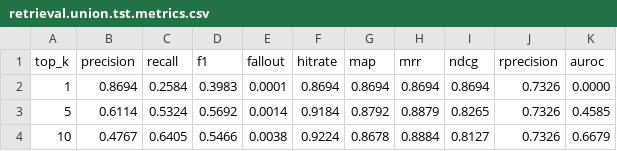
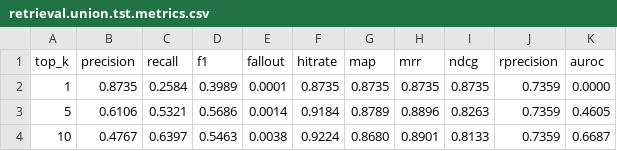
Before and after one commit to richardkocian/neural-face-identifier, a CSV file: evaluation_artifacts/retrieval.union.tst.metrics.csv, drawn as a sheet.

```diff
--- a/evaluation_artifacts/retrieval.union.tst.metrics.csv
+++ b/evaluation_artifacts/retrieval.union.tst.metrics.csv
@@ -1,4 +1,4 @@
 top_k,precision,recall,f1,fallout,hitrate,map,mrr,ndcg,rprecision,auroc
-1,0.8694,0.2584,0.3983,0.0001,0.8694,0.8694,0.8694,0.8694,0.7326,0.0000
-5,0.6114,0.5324,0.5692,0.0014,0.9184,0.8792,0.8879,0.8265,0.7326,0.4585
-10,0.4767,0.6405,0.5466,0.0038,0.9224,0.8678,0.8884,0.8127,0.7326,0.6679
+1,0.8735,0.2584,0.3989,0.0001,0.8735,0.8735,0.8735,0.8735,0.7359,0.0000
+5,0.6106,0.5321,0.5686,0.0014,0.9184,0.8789,0.8896,0.8263,0.7359,0.4605
+10,0.4767,0.6397,0.5463,0.0038,0.9224,0.8680,0.8901,0.8133,0.7359,0.6687
```
Also changed, not shown: evaluation_artifacts/retrieval.union.tst.metrics.bootstrap.csv, 25 other files.
